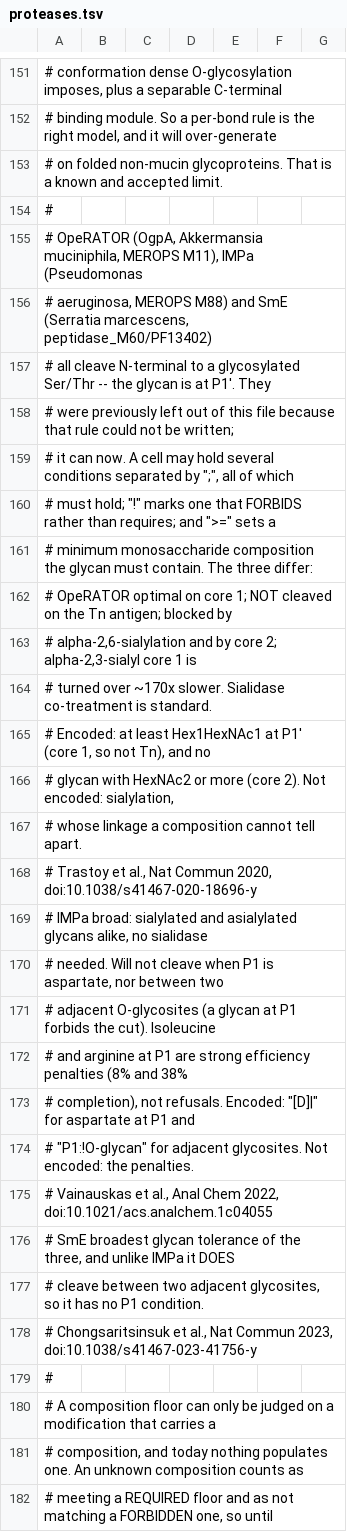
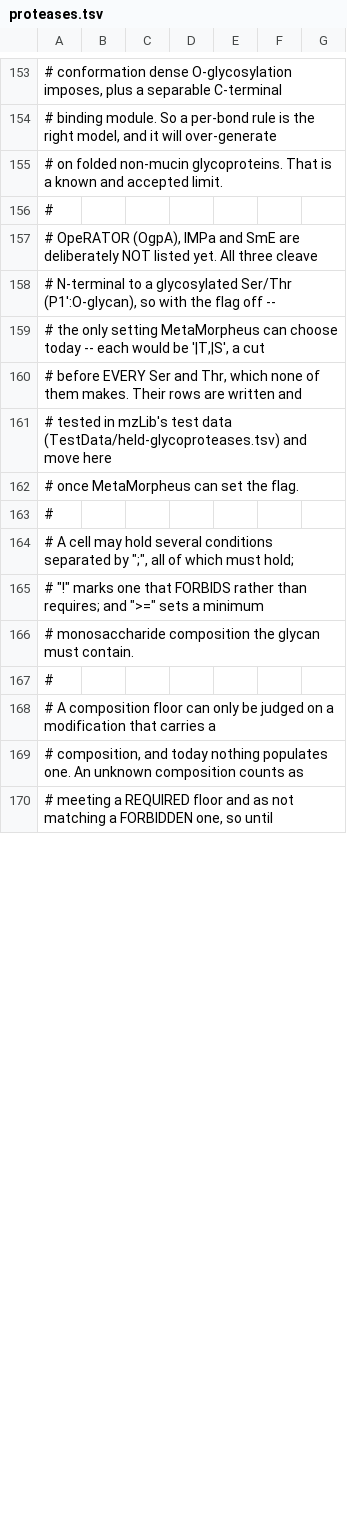
Before and after one commit to smith-chem-wisc/mzLib, a TSV file: mzLib/Proteomics/ProteolyticDigestion/proteases.tsv, drawn as a sheet; only a part is shown, gaps mark what is left out; removed rows and columns are numbered as before the commit, all else as after; the diff covers the shown part only; the diff names each change by its address in the sheet, - before the commit and + after, or states it on an @@ line.

```diff
--- a/mzLib/Proteomics/ProteolyticDigestion/proteases.tsv
+++ b/mzLib/Proteomics/ProteolyticDigestion/proteases.tsv
-A157: # OpeRATOR (OgpA, Akkermansia muciniphila, MEROPS M11), IMPa (Pseudomonas
+A157: # OpeRATOR (OgpA), IMPa and SmE are deliberately NOT listed yet. All three cleave
-A158: # aeruginosa, MEROPS M88) and SmE (Serratia marcescens, peptidase_M60/PF13402)
+A158: # N-terminal to a glycosylated Ser/Thr (P1':O-glycan), so with the flag off --
-A159: # all cleave N-terminal to a glycosylated Ser/Thr -- the glycan is at P1'. They
+A159: # the only setting MetaMorpheus can choose today -- each would be '|T,|S', a cut
-A160: # were previously left out of this file because that rule could not be written;
+A160: # before EVERY Ser and Thr, which none of them makes. Their rows are written and
-A161: # it can now. A cell may hold several conditions separated by ";", all of which
+A161: # tested in mzLib's test data (TestData/held-glycoproteases.tsv) and move here
-A162: # must hold; "!" marks one that FORBIDS rather than requires; and ">=" sets a
+A162: # once MetaMorpheus can set the flag.
-A163: # minimum monosaccharide composition the glycan must contain. The three differ:
+A163: #
-A164: # OpeRATOR optimal on core 1; NOT cleaved on the Tn antigen; blocked by
+A164: # A cell may hold several conditions separated by ";", all of which must hold;
-A165: # alpha-2,6-sialylation and by core 2; alpha-2,3-sialyl core 1 is
+A165: # "!" marks one that FORBIDS rather than requires; and ">=" sets a minimum
-A166: # turned over ~170x slower. Sialidase co-treatment is standard.
+A166: # monosaccharide composition the glycan must contain.
-row 165: # Encoded: at least Hex1HexNAc1 at P1' (core 1, so not Tn), and no
-row 166: # glycan with HexNAc2 or more (core 2). Not encoded: sialylation,
-row 167: # whose linkage a composition cannot tell apart.
-row 168: # Trastoy et al., Nat Commun 2020, doi:10.1038/s41467-020-18696-y
-row 169: # IMPa broad: sialylated and asialylated glycans alike, no sialidase
-row 170: # needed. Will not cleave when P1 is aspartate, nor between two
-row 171: # adjacent O-glycosites (a glycan at P1 forbids the cut). Isoleucine
-row 172: # and arginine at P1 are strong efficiency penalties (8% and 38%
-row 173: # completion), not refusals. Encoded: "[D]|" for aspartate at P1 and
-row 174: # "P1:!O-glycan" for adjacent glycosites. Not encoded: the penalties.
-row 175: # Vainauskas et al., Anal Chem 2022, doi:10.1021/acs.analchem.1c04055
-row 176: # SmE broadest glycan tolerance of the three, and unlike IMPa it DOES
-row 177: # cleave between two adjacent glycosites, so it has no P1 condition.
-row 178: # Chongsaritsinsuk et al., Nat Commun 2023, doi:10.1038/s41467-023-41756-y
```
Also changed, not shown: 2 added rows, 6 removed rows and 6 edited cells elsewhere in this file, 8 other files.
